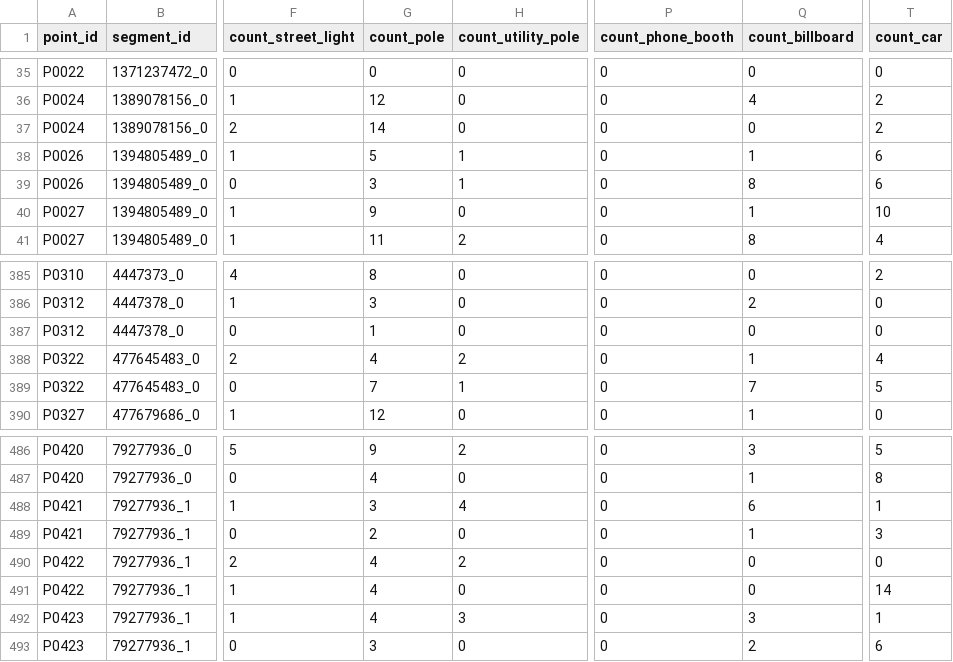
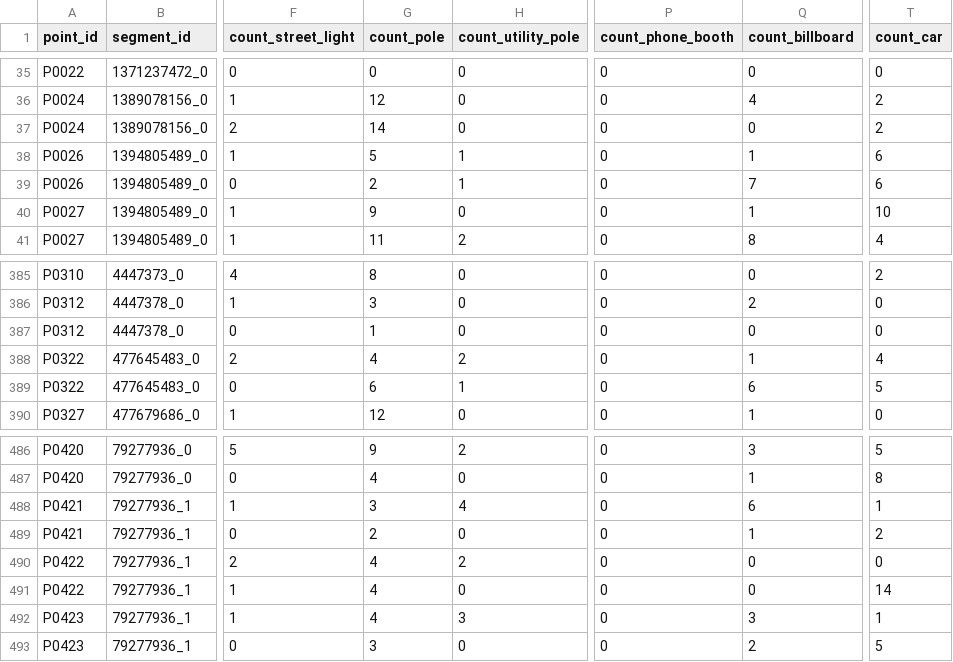
Before and after one commit to ryanocampo122/CPTED-Correlational-Study, a CSV file: Data/cv_study_2026-11/object_counts.csv, drawn as a sheet; only a part is shown, gaps mark what is left out; the diff names each change by its address in the sheet, - before the commit and + after, or states it on an @@ line.

```diff
--- a/Data/cv_study_2026-11/object_counts.csv
+++ b/Data/cv_study_2026-11/object_counts.csv
-G39 (count_pole): 3
+G39 (count_pole): 2
-Q39 (count_billboard): 8
+Q39 (count_billboard): 7
-G389 (count_pole): 7
+G389 (count_pole): 6
-Q389 (count_billboard): 7
+Q389 (count_billboard): 6
-T489 (count_car): 3
+T489 (count_car): 2
-T493 (count_car): 6
+T493 (count_car): 5
```
Also changed, not shown: Data/cv_study_2026-11/segment_indicators.csv, Data/cv_study_2026-11/segmentation_shares.csv, 9 other files.
